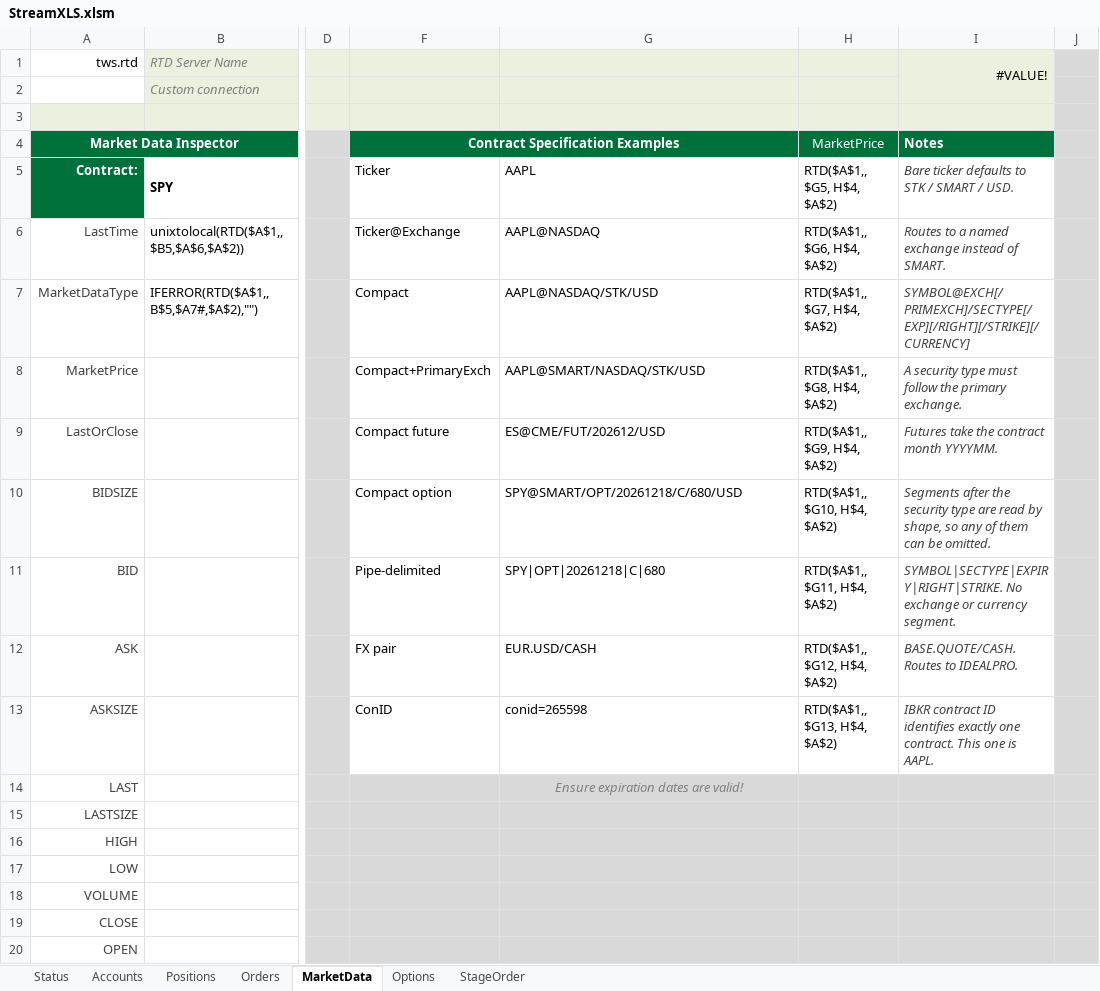
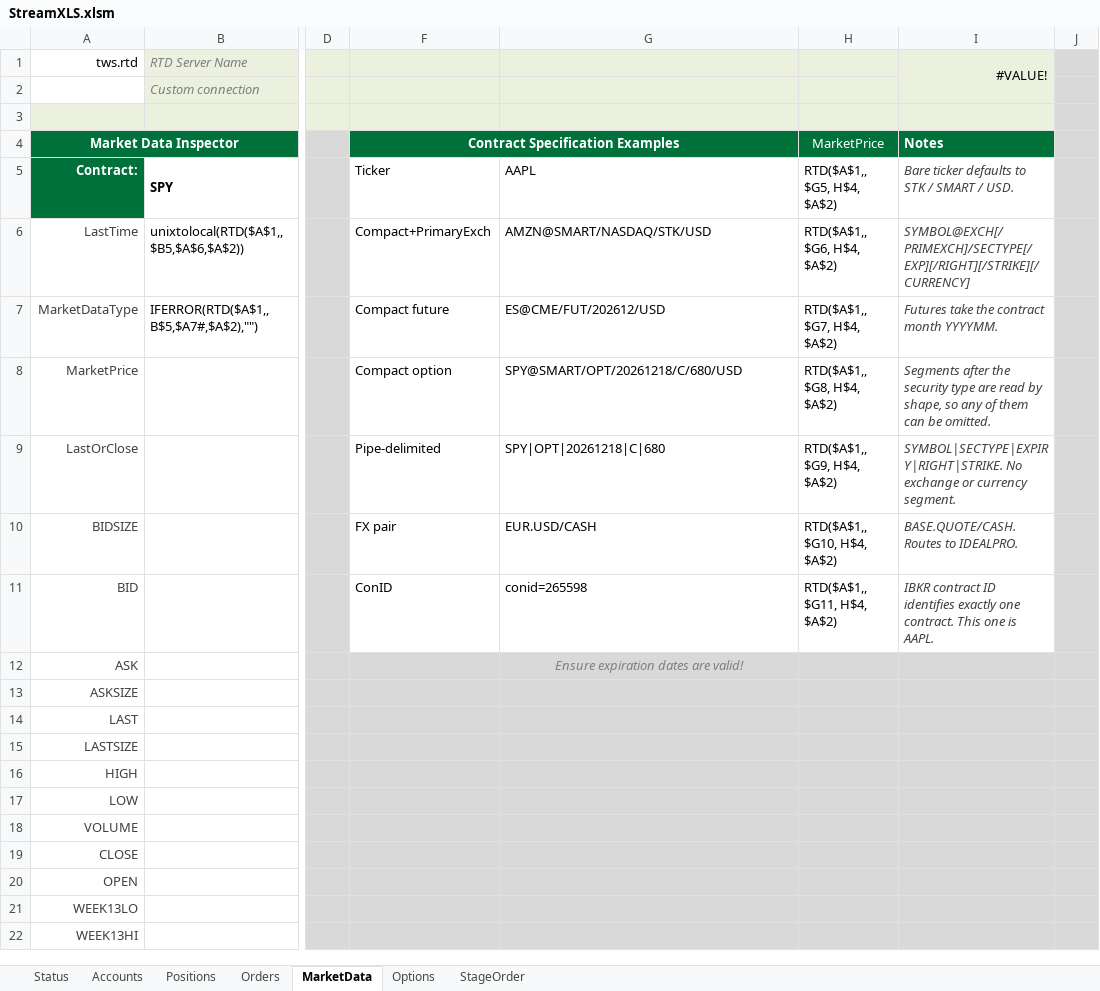
Before and after one commit to StreamXLS/streamxls, an Excel workbook: examples/StreamXLS.xlsm, sheet MarketData, drawn as a sheet; only a part is shown, gaps mark what is left out; the shorter side is filled out with more unchanged rows; values as stored, in another font and other column widths than the file's, no borders; charts and pictures and conditional formats not drawn; the diff names each change by its address in the sheet, - before the commit and + after, or states it on an @@ line.

```diff
--- a/examples/StreamXLS.xlsm (sheet MarketData)
+++ b/examples/StreamXLS.xlsm (sheet MarketData)
-F6: Ticker@Exchange
+F6: Compact+PrimaryExch
-G6: AAPL@NASDAQ
+G6: AMZN@SMART/NASDAQ/STK/USD
-I6 (#VALUE!): Routes to a named exchange instead of SMART.
+I6 (#VALUE!): SYMBOL@EXCH[/PRIMEXCH]/SECTYPE[/EXP][/RIGHT][/STRIKE][/CURRENCY]
-F7: Compact
+F7: Compact future
-G7: AAPL@NASDAQ/STK/USD
+G7: ES@CME/FUT/202612/USD
-I7 (#VALUE!): SYMBOL@EXCH[/PRIMEXCH]/SECTYPE[/EXP][/RIGHT][/STRIKE][/CURRENCY]
+I7 (#VALUE!): Futures take the contract month YYYYMM.
-F8: Compact+PrimaryExch
+F8: Compact option
-G8: AAPL@SMART/NASDAQ/STK/USD
+G8: SPY@SMART/OPT/20261218/C/680/USD
-I8 (#VALUE!): A security type must follow the primary exchange.
+I8 (#VALUE!): Segments after the security type are read by shape, so any of them can be omitted.
-F9: Compact future
+F9: Pipe-delimited
-G9: ES@CME/FUT/202612/USD
+G9: SPY|OPT|20261218|C|680
-I9 (#VALUE!): Futures take the contract month YYYYMM.
+I9 (#VALUE!): SYMBOL|SECTYPE|EXPIRY|RIGHT|STRIKE. No exchange or currency segment.
-F10: Compact option
+F10: FX pair
-G10: SPY@SMART/OPT/20261218/C/680/USD
+G10: EUR.USD/CASH
-I10 (#VALUE!): Segments after the security type are read by shape, so any of them can be omitted.
+I10 (#VALUE!): BASE.QUOTE/CASH. Routes to IDEALPRO.
-F11: Pipe-delimited
+F11: ConID
-G11: SPY|OPT|20261218|C|680
+G11: conid=265598
-I11 (#VALUE!): SYMBOL|SECTYPE|EXPIRY|RIGHT|STRIKE. No exchange or currency segment.
+I11 (#VALUE!): IBKR contract ID identifies exactly one contract. This one is AAPL.
-F12: FX pair
+F12: (empty)
-F12:I13 fill: none
+F12:I13 fill: #D9D9D9
-G12: EUR.USD/CASH
+G12: Ensure expiration dates are valid!
@@ G12 italic: off → on, text colour: black → #808080, alignment: left → center @@
-H12: RTD($A$1,, $G12, H$4, $A$2)
+H12: (empty)
-I12 (#VALUE!): BASE.QUOTE/CASH. Routes to IDEALPRO.
+I12 (#VALUE!): (empty)
-F13: ConID
+F13: (empty)
-G13: conid=265598
+G13: (empty)
-H13: RTD($A$1,, $G13, H$4, $A$2)
+H13: (empty)
-I13 (#VALUE!): IBKR contract ID identifies exactly one contract. This one is AAPL.
+I13 (#VALUE!): (empty)
-G14: Ensure expiration dates are valid!
+G14: (empty)
```
Also changed, not shown: 4 other files.
